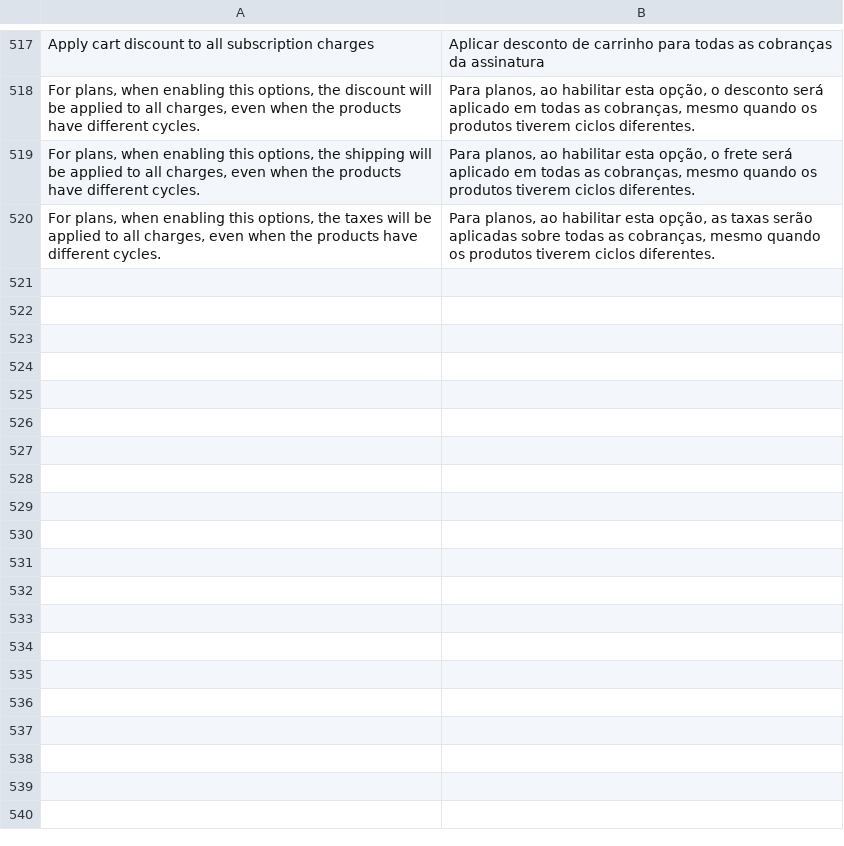
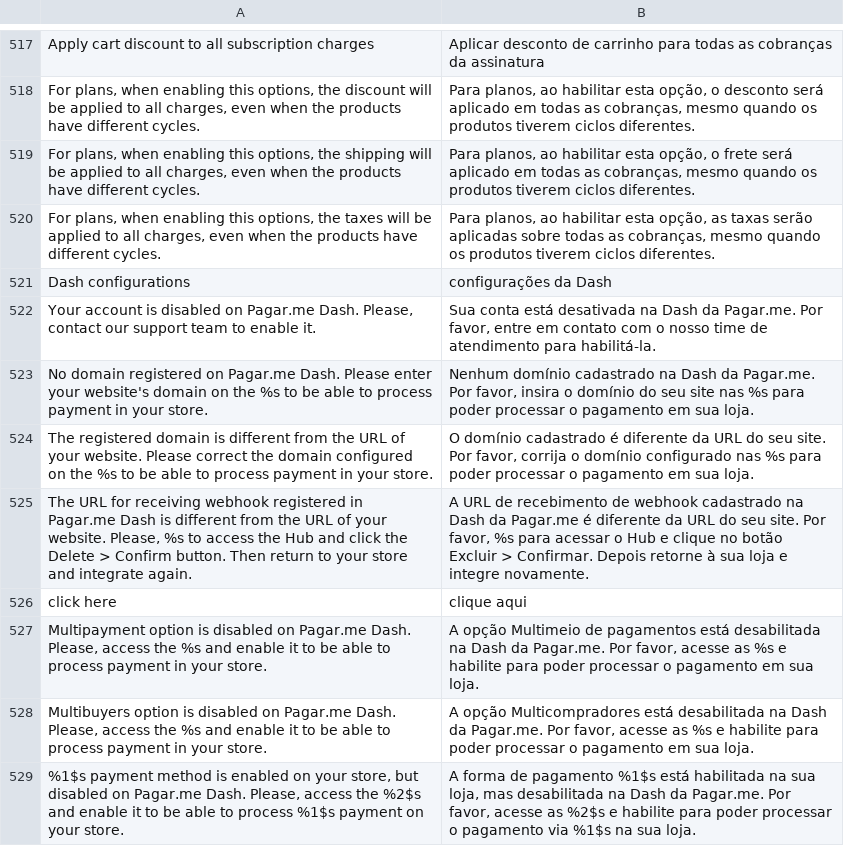
Before and after one commit to pagarme/magento2, a CSV file: i18n/pt_BR.csv, drawn as a sheet; only a part is shown, gaps mark what is left out; the diff names each change by its address in the sheet, - before the commit and + after, or states it on an @@ line.

Commit message:
feat: dash settings validation translations

```diff
--- a/i18n/pt_BR.csv
+++ b/i18n/pt_BR.csv
+row 521: Dash configurations | configurações da Dash
+row 522: Your account is disabled on Pagar.me Dash. Please, contact our support team to enable it. | Sua conta está desativada na Dash da Pagar.me. Por favor, entre em contato com o nosso time de atendimento para habilitá-la.
+row 523: No domain registered on Pagar.me Dash. Please enter your website's domain on the %s to be able to process payment in your store. | Nenhum domínio cadastrado na Dash da Pagar.me. Por favor, insira o domínio do seu site nas %s para poder processar o pagamento em sua loja.
+row 524: The registered domain is different from the URL of your website. Please correct the domain configured on the %s to be able to process payment in your store. | O domínio cadastrado é diferente da URL do seu site. Por favor, corrija o domínio configurado nas %s para poder processar o pagamento em sua loja.
+row 525: The URL for receiving webhook registered in Pagar.me Dash is different from the URL of your website. Please, %s to access the Hub and click the Delete > Confirm button. Then return to your store and integrate again. | A URL de recebimento de webhook cadastrado na Dash da Pagar.me é diferente da URL do seu site. Por favor, %s para acessar o Hub e clique no botão Excluir > Confirmar. Depois retorne à sua loja e integre novamente.
+row 526: click here | clique aqui
+row 527: Multipayment option is disabled on Pagar.me Dash. Please, access the %s and enable it to be able to process payment in your store. | A opção Multimeio de pagamentos está desabilitada na Dash da Pagar.me. Por favor, acesse as %s e habilite para poder processar o pagamento em sua loja.
+row 528: Multibuyers option is disabled on Pagar.me Dash. Please, access the %s and enable it to be able to process payment in your store. | A opção Multicompradores está desabilitada na Dash da Pagar.me. Por favor, acesse as %s e habilite para poder processar o pagamento em sua loja.
+row 529: %1$s payment method is enabled on your store, but disabled on Pagar.me Dash. Please, access the %2$s and enable it to be able to process %1$s payment on your store. | A forma de pagamento %1$s está habilitada na sua loja, mas desabilitada na Dash da Pagar.me. Por favor, acesse as %2$s e habilite para poder processar o pagamento via %1$s na sua loja.
```
Also changed, not shown: i18n/en_US.csv, 2 other files.
